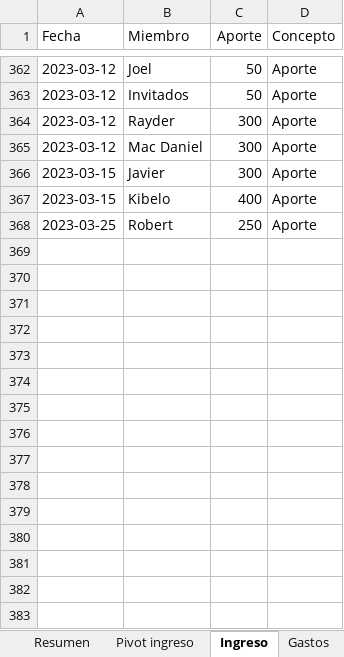
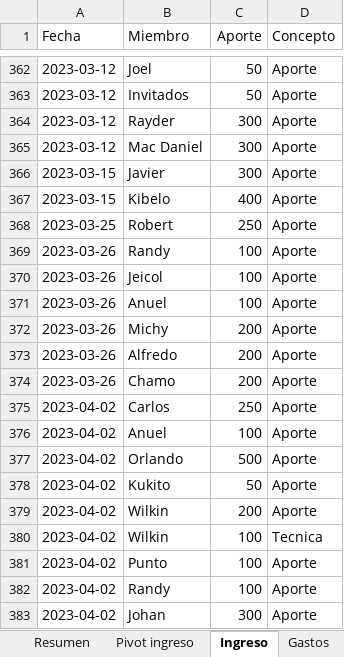
Before and after one commit to Johan-rosa/goat_website, an Excel workbook: data/aportes.xlsx, sheet Ingreso, drawn as a sheet; only a part is shown, gaps mark what is left out; values as stored, in another font and other column widths than the file's, no borders; conditional formats not drawn; the diff names each change by its address in the sheet, - before the commit and + after, or states it on an @@ line.

```diff
--- a/data/aportes.xlsx (sheet Ingreso)
+++ b/data/aportes.xlsx (sheet Ingreso)
+row 369: 2023-03-26 | Randy | 100 | Aporte
+row 370: 2023-03-26 | Jeicol | 100 | Aporte
+row 371: 2023-03-26 | Anuel | 100 | Aporte
+row 372: 2023-03-26 | Michy | 200 | Aporte
+row 373: 2023-03-26 | Alfredo | 200 | Aporte
+row 374: 2023-03-26 | Chamo | 200 | Aporte
+row 375: 2023-04-02 | Carlos | 250 | Aporte
+row 376: 2023-04-02 | Anuel | 100 | Aporte
+row 377: 2023-04-02 | Orlando | 500 | Aporte
+row 378: 2023-04-02 | Kukito | 50 | Aporte
+row 379: 2023-04-02 | Wilkin | 200 | Aporte
+row 380: 2023-04-02 | Wilkin | 100 | Tecnica
+row 381: 2023-04-02 | Punto | 100 | Aporte
+row 382: 2023-04-02 | Randy | 100 | Aporte
+row 383: 2023-04-02 | Johan | 300 | Aporte
```
Also changed, not shown: sheet Histórico de tecnicas, sheet Gastos, sheet Cuentas por cobrar, 5 other files.
